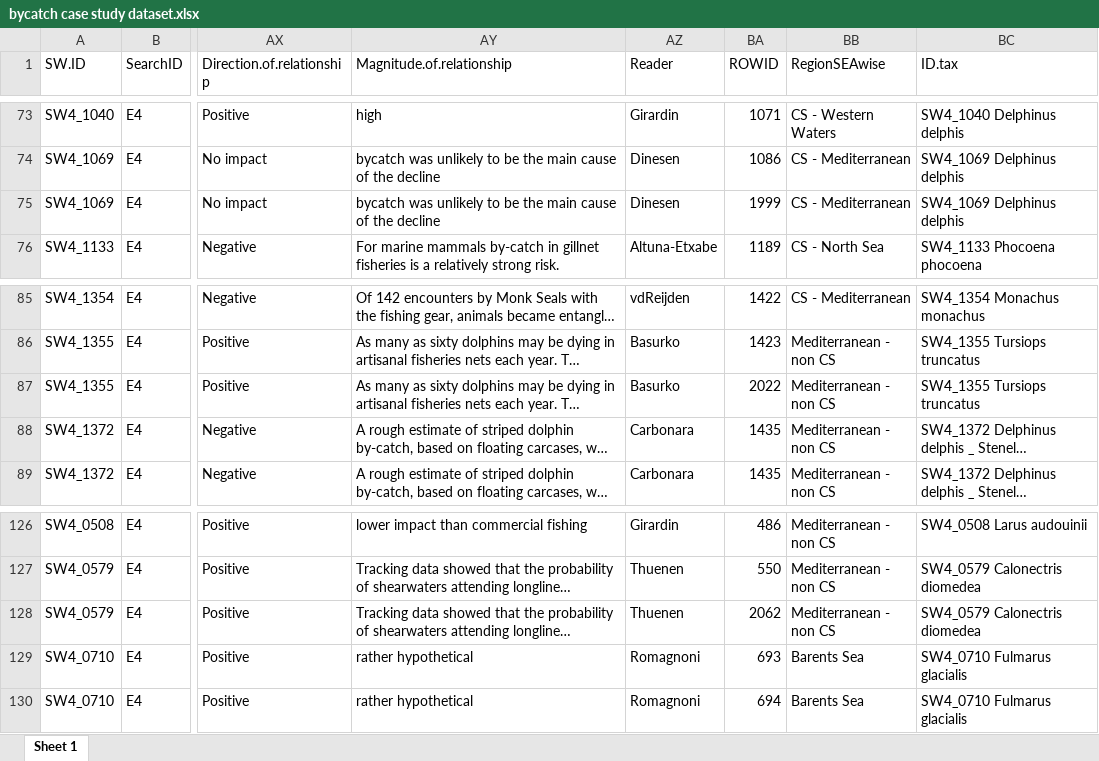
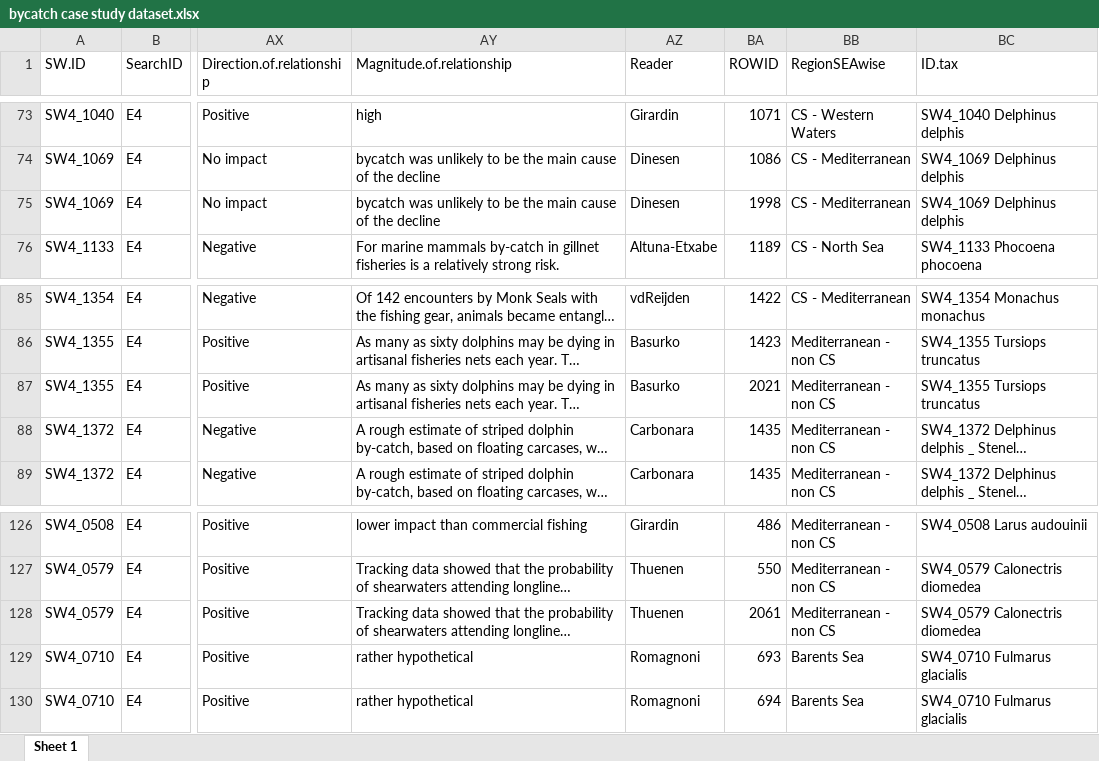
Before and after one commit to ices-tools-dev/SEAwise, an Excel workbook: Systematic Reviews/Analysis Task 4.1/Routput/Manuscript/bycatch case study/bycatch case study dataset.xlsx, sheet Sheet 1, drawn as a sheet; only a part is shown, gaps mark what is left out; long unchanged cells end in …; values as stored, in another font and other column widths than the file's, no borders; the diff covers the shown part only; the diff names each change by its address in the sheet, - before the commit and + after, or states it on an @@ line.

```diff
--- a/Systematic Reviews/Analysis Task 4.1/Routput/Manuscript/bycatch case study/bycatch case study dataset.xlsx (sheet Sheet 1)
+++ b/Systematic Reviews/Analysis Task 4.1/Routput/Manuscript/bycatch case study/bycatch case study dataset.xlsx (sheet Sheet 1)
-BA75 (ROWID): 1999
+BA75 (ROWID): 1998
-BA87 (ROWID): 2022
+BA87 (ROWID): 2021
-BA128 (ROWID): 2062
+BA128 (ROWID): 2061
```
Also changed, not shown: 1 removed row and 18 edited cells elsewhere in this sheet, Systematic Reviews/Analysis Task 4.1/Routput/data_AllScreened_correctTaxa_PressVar_RespVar.xlsx, Systematic Reviews/Analysis Task 4.1/Routput/data_AllScreened_correctTaxa_PressVar_RespVar_Methods.xlsx, 40 other files.
